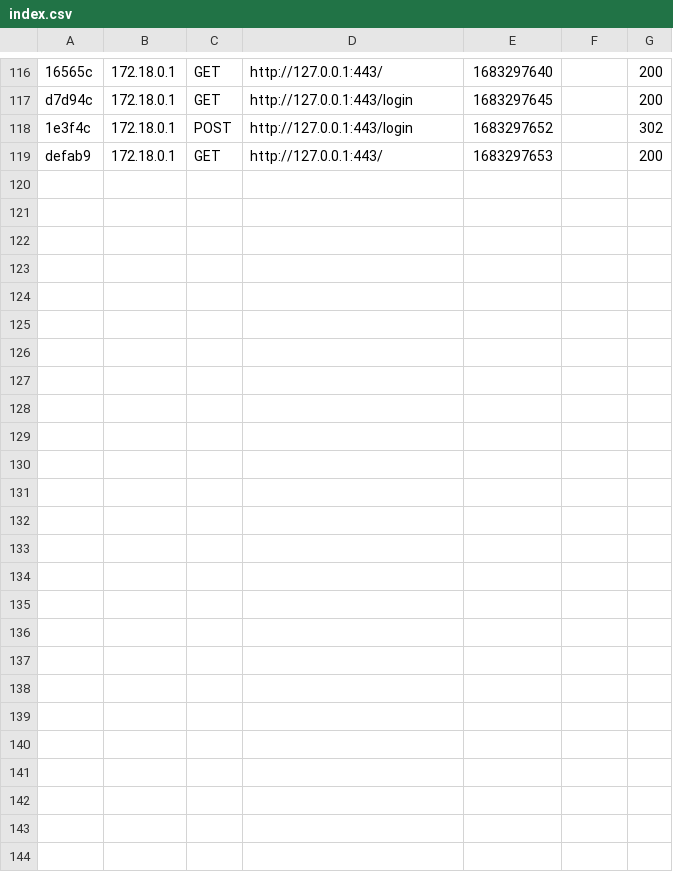
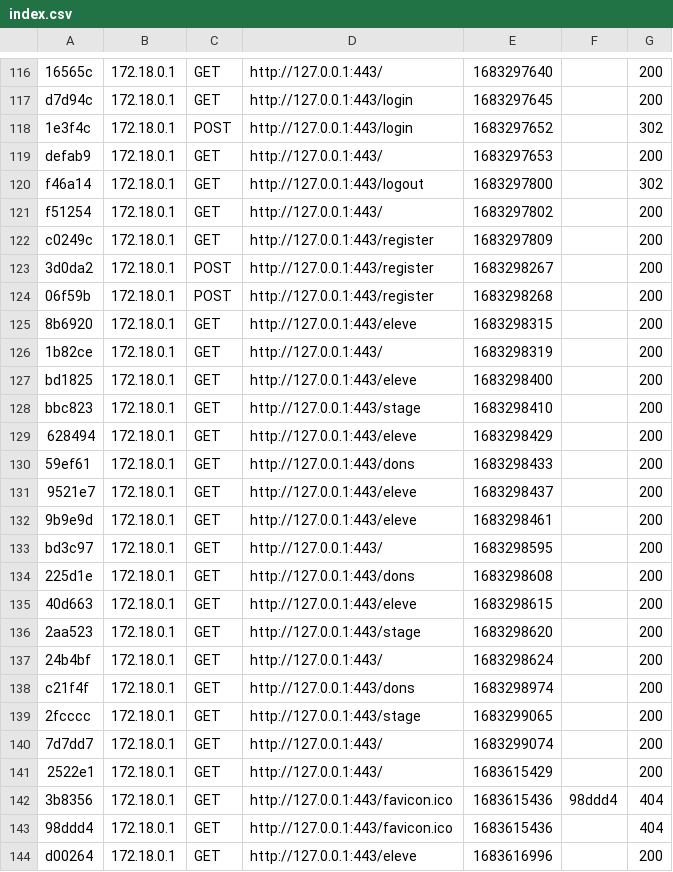
Before and after one commit to Harteos7/BDE, a CSV file: app/var/cache/dev/profiler/index.csv, drawn as a sheet; only a part is shown, gaps mark what is left out; the diff names each change by its address in the sheet, - before the commit and + after, or states it on an @@ line.

```diff
--- a/app/var/cache/dev/profiler/index.csv
+++ b/app/var/cache/dev/profiler/index.csv
+row 120: f46a14 | 172.18.0.1 | GET | http://127.0.0.1:443/logout | 1683297800 |  | 302
+row 121: f51254 | 172.18.0.1 | GET | http://127.0.0.1:443/ | 1683297802 |  | 200
+row 122: c0249c | 172.18.0.1 | GET | http://127.0.0.1:443/register | 1683297809 |  | 200
+row 123: 3d0da2 | 172.18.0.1 | POST | http://127.0.0.1:443/register | 1683298267 |  | 200
+row 124: 06f59b | 172.18.0.1 | POST | http://127.0.0.1:443/register | 1683298268 |  | 200
+row 125: 8b6920 | 172.18.0.1 | GET | http://127.0.0.1:443/eleve | 1683298315 |  | 200
+row 126: 1b82ce | 172.18.0.1 | GET | http://127.0.0.1:443/ | 1683298319 |  | 200
+row 127: bd1825 | 172.18.0.1 | GET | http://127.0.0.1:443/eleve | 1683298400 |  | 200
+row 128: bbc823 | 172.18.0.1 | GET | http://127.0.0.1:443/stage | 1683298410 |  | 200
+row 129: 628494 | 172.18.0.1 | GET | http://127.0.0.1:443/eleve | 1683298429 |  | 200
+row 130: 59ef61 | 172.18.0.1 | GET | http://127.0.0.1:443/dons | 1683298433 |  | 200
+row 131: 9521e7 | 172.18.0.1 | GET | http://127.0.0.1:443/eleve | 1683298437 |  | 200
+row 132: 9b9e9d | 172.18.0.1 | GET | http://127.0.0.1:443/eleve | 1683298461 |  | 200
+row 133: bd3c97 | 172.18.0.1 | GET | http://127.0.0.1:443/ | 1683298595 |  | 200
+row 134: 225d1e | 172.18.0.1 | GET | http://127.0.0.1:443/dons | 1683298608 |  | 200
+row 135: 40d663 | 172.18.0.1 | GET | http://127.0.0.1:443/eleve | 1683298615 |  | 200
+row 136: 2aa523 | 172.18.0.1 | GET | http://127.0.0.1:443/stage | 1683298620 |  | 200
+row 137: 24b4bf | 172.18.0.1 | GET | http://127.0.0.1:443/ | 1683298624 |  | 200
+row 138: c21f4f | 172.18.0.1 | GET | http://127.0.0.1:443/dons | 1683298974 |  | 200
+row 139: 2fcccc | 172.18.0.1 | GET | http://127.0.0.1:443/stage | 1683299065 |  | 200
+row 140: 7d7dd7 | 172.18.0.1 | GET | http://127.0.0.1:443/ | 1683299074 |  | 200
+row 141: 2522e1 | 172.18.0.1 | GET | http://127.0.0.1:443/ | 1683615429 |  | 200
+row 142: 3b8356 | 172.18.0.1 | GET | http://127.0.0.1:443/favicon.ico | 1683615436 | 98ddd4 | 404
+row 143: 98ddd4 | 172.18.0.1 | GET | http://127.0.0.1:443/favicon.ico | 1683615436 |  | 404
+row 144: d00264 | 172.18.0.1 | GET | http://127.0.0.1:443/eleve | 1683616996 |  | 200
```
Also changed, not shown: 34 other files.
